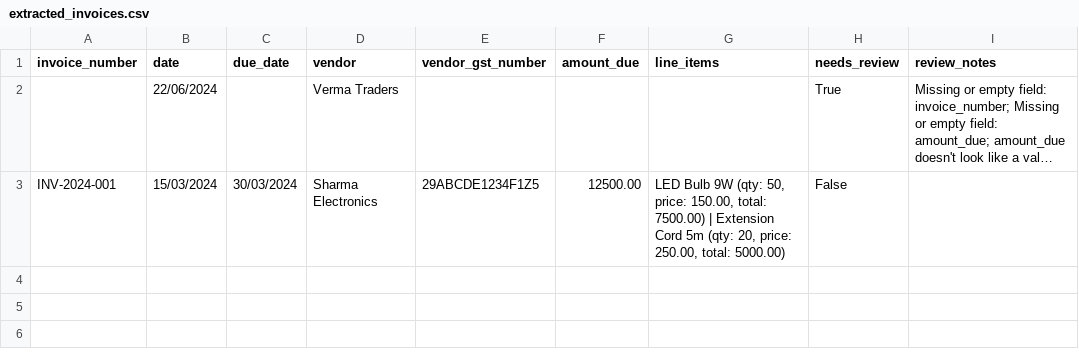
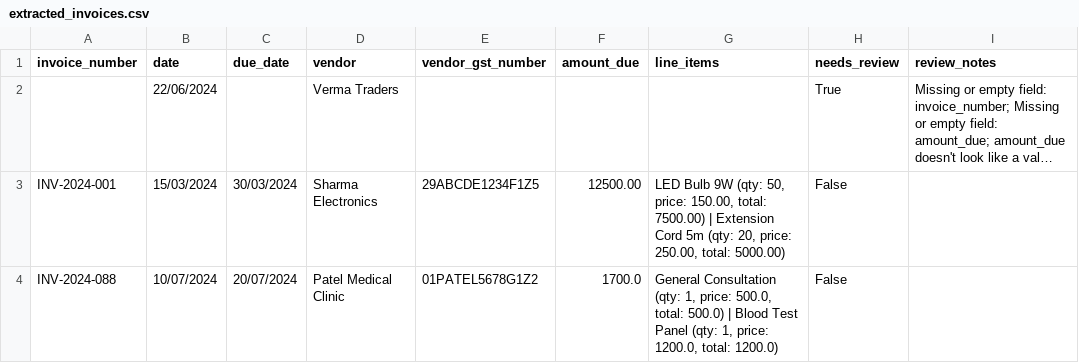
Before and after one commit to Affan2404/invoice-reader, a CSV file: extracted_invoices.csv, drawn as a sheet; long unchanged cells end in …; the diff names each change by its address in the sheet, - before the commit and + after, or states it on an @@ line.

```diff
--- a/extracted_invoices.csv
+++ b/extracted_invoices.csv
+row 4: INV-2024-088 | 10/07/2024 | 20/07/2024 | Patel Medical Clinic | 01PATEL5678G1Z2 | 1700.0 | General Consultation (qty: 1, price: 500.0, total: 500.0) | Blood Test Panel (qty: 1, price: 1200.0, total: 1200.0) | False
```
Also changed, not shown: 1 other file.
